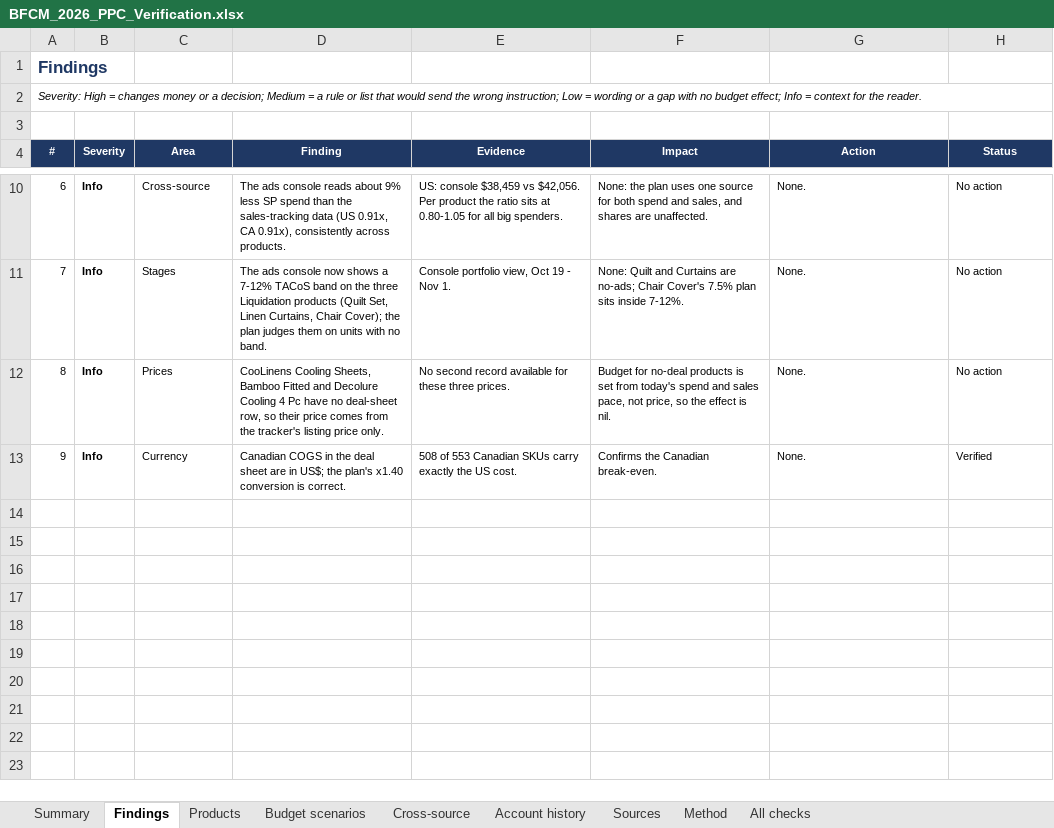
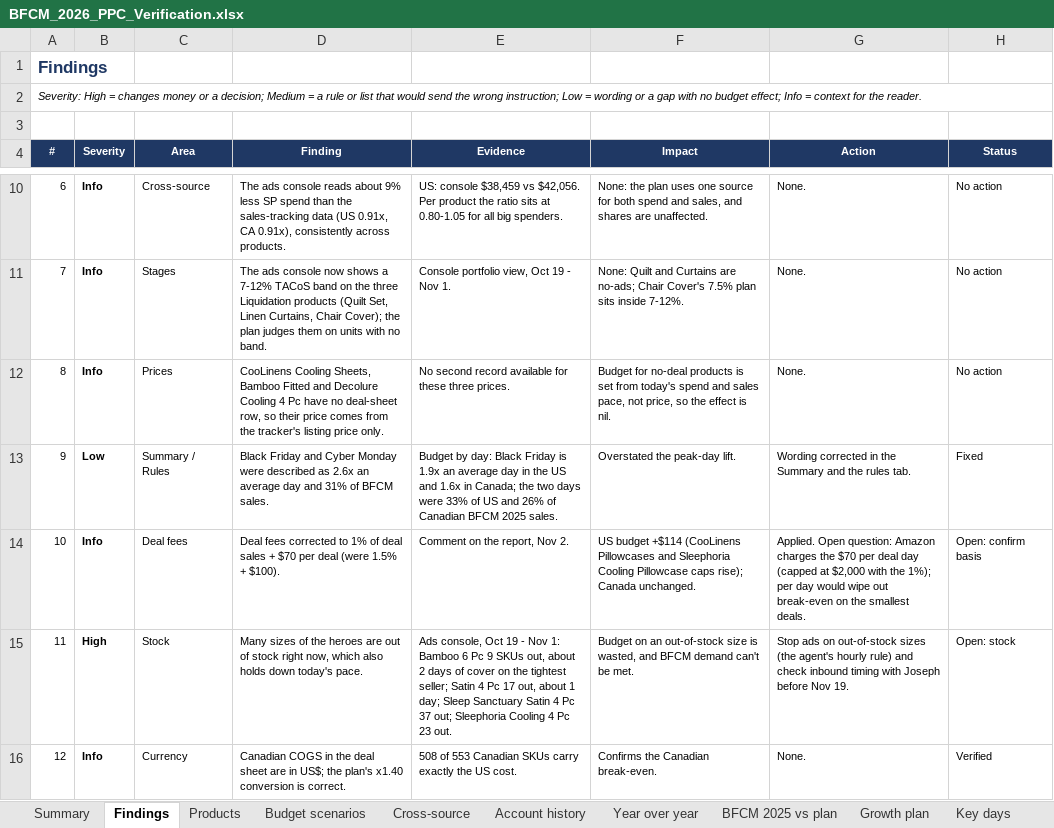
Before and after one commit to zarlish-web/PPC-Audit-, an Excel workbook: bfcm-2026/verification/BFCM_2026_PPC_Verification.xlsx, sheet Findings, drawn as a sheet; only a part is shown, gaps mark what is left out; values as stored, in another font and other column widths than the file's, no borders; conditional formats not drawn; addresses are those after the commit; the diff names each change by its address in the sheet, - before the commit and + after, or states it on an @@ line.

```diff
--- a/bfcm-2026/verification/BFCM_2026_PPC_Verification.xlsx (sheet Findings)
+++ b/bfcm-2026/verification/BFCM_2026_PPC_Verification.xlsx (sheet Findings)
+sheet tab: Year over year
+sheet tab: BFCM 2025 vs plan
+sheet tab: Growth plan
+sheet tab: Key days
+row 13: 9 | Low | Summary / Rules | Black Friday and Cyber Monday were described as 2.6x an average day and 31% of BFCM sales. | Budget by day: Black Friday is 1.9x an average day in the US and 1.6x in Canada; the two days were 33% of US and 26% of Canadian BFCM 2025 sales. | Overstated the peak-day lift. | Wording corrected in the Summary and the rules tab. | Fixed
+row 14: 10 | Info | Deal fees | Deal fees corrected to 1% of deal sales + $70 per deal (were 1.5% + $100). | Comment on the report, Nov 2. | US budget +$114 (CooLinens Pillowcases and Sleephoria Cooling Pillowcase caps rise); Canada unchanged. | Applied. Open question: Amazon charges the $70 per deal day (capped at $2,000 with the 1%); per day would wipe out break-even on the smallest deals. | Open: confirm basis
+row 15: 11 | High | Stock | Many sizes of the heroes are out of stock right now, which also holds down today's pace. | Ads console, Oct 19 - Nov 1: Bamboo 6 Pc 9 SKUs out, about 2 days of cover on the tightest seller; Satin 4 Pc 17 out, about 1 day; Sleep Sanctuary Satin 4 Pc 37 out; Sleephoria Cooling 4 Pc 23 out. | Budget on an out-of-stock size is wasted, and BFCM demand can't be met. | Stop ads on out-of-stock sizes (the agent's hourly rule) and check inbound timing with Joseph before Nov 19. | Open: stock
@@ column A (#) renumbered from row 16 down @@
```
Also changed, not shown: sheet All checks, sheet Summary, bfcm-2026/ppc-plan/BFCM_2026_PPC_Plan.xlsx, 8 other files.
